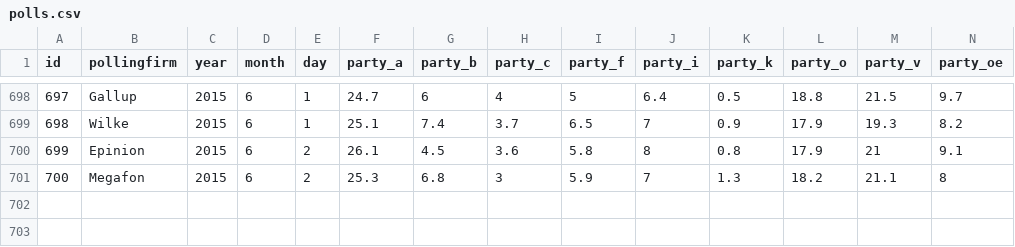
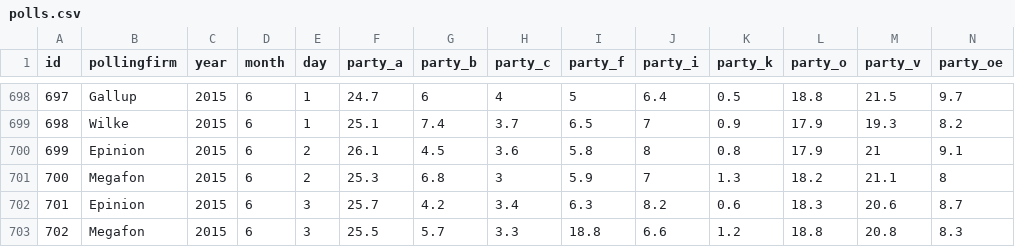
Before and after one commit to erikgahner/polls, a CSV file: polls.csv, drawn as a sheet; only a part is shown, gaps mark what is left out; rows hold the shown columns only; the diff names each change by its address in the sheet, - before the commit and + after, or states it on an @@ line.

Commit message:
add Epinion and Megafon from June 3rd

```diff
--- a/polls.csv
+++ b/polls.csv
+row 702: 701 | Epinion | 2015 | 6 | 3 | 25.7 | 4.2 | 3.4 | 6.3 | 8.2 | 0.6 | 18.3 | 20.6 | 8.7
+row 703: 702 | Megafon | 2015 | 6 | 3 | 25.5 | 5.7 | 3.3 | 18.8 | 6.6 | 1.2 | 18.8 | 20.8 | 8.3
```
